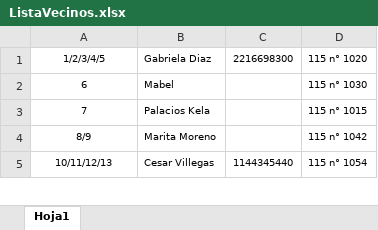
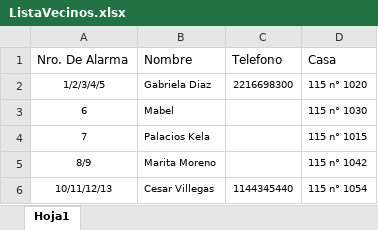
Before and after one commit to jabasilico/Alarma115, an Excel workbook: ListaVecinos.xlsx, sheet Hoja1, drawn as a sheet; only a part is shown; values as stored, in another font and other column widths than the file's, no borders; the diff names each change by its address in the sheet, - before the commit and + after, or states it on an @@ line.

Commit message:
Actualizar archivos

```diff
--- a/ListaVecinos.xlsx (sheet Hoja1)
+++ b/ListaVecinos.xlsx (sheet Hoja1)
+row 1: Nro. De Alarma | Nombre | Telefono | Casa
```
